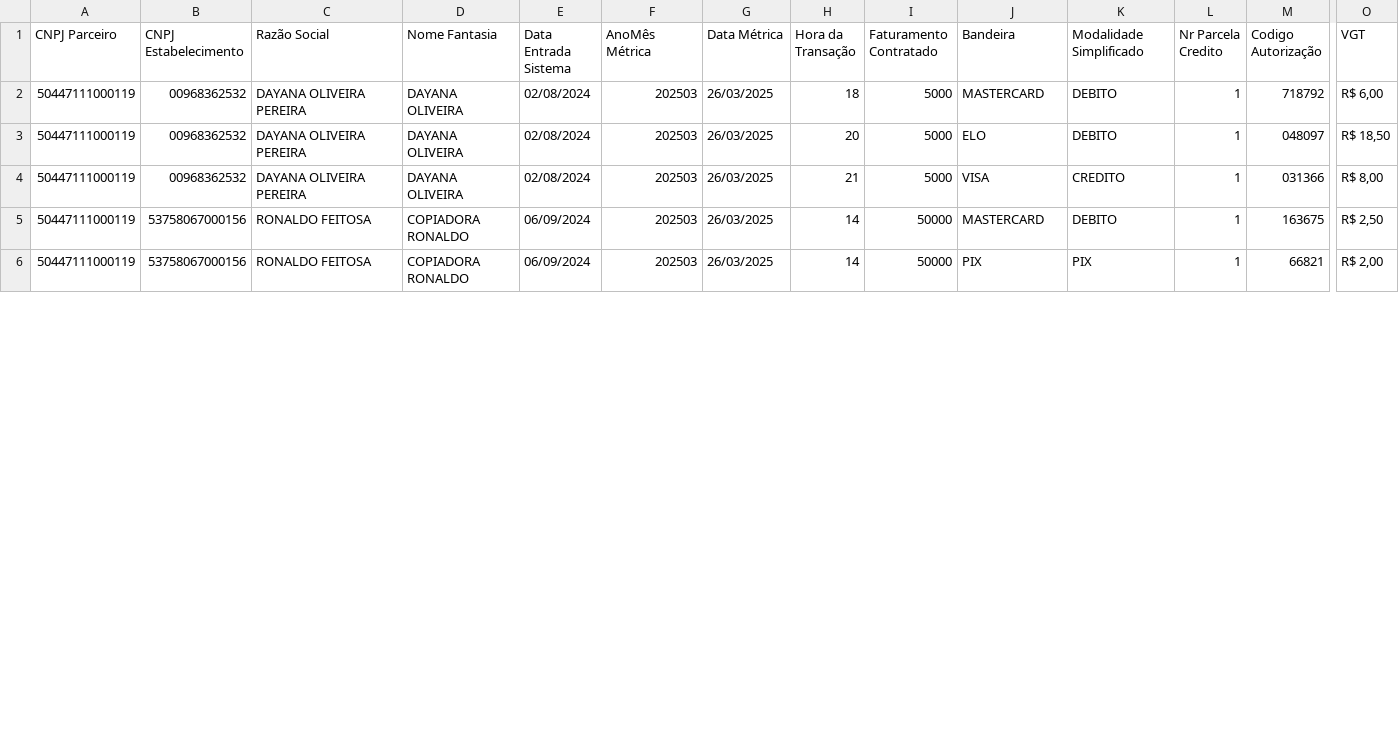
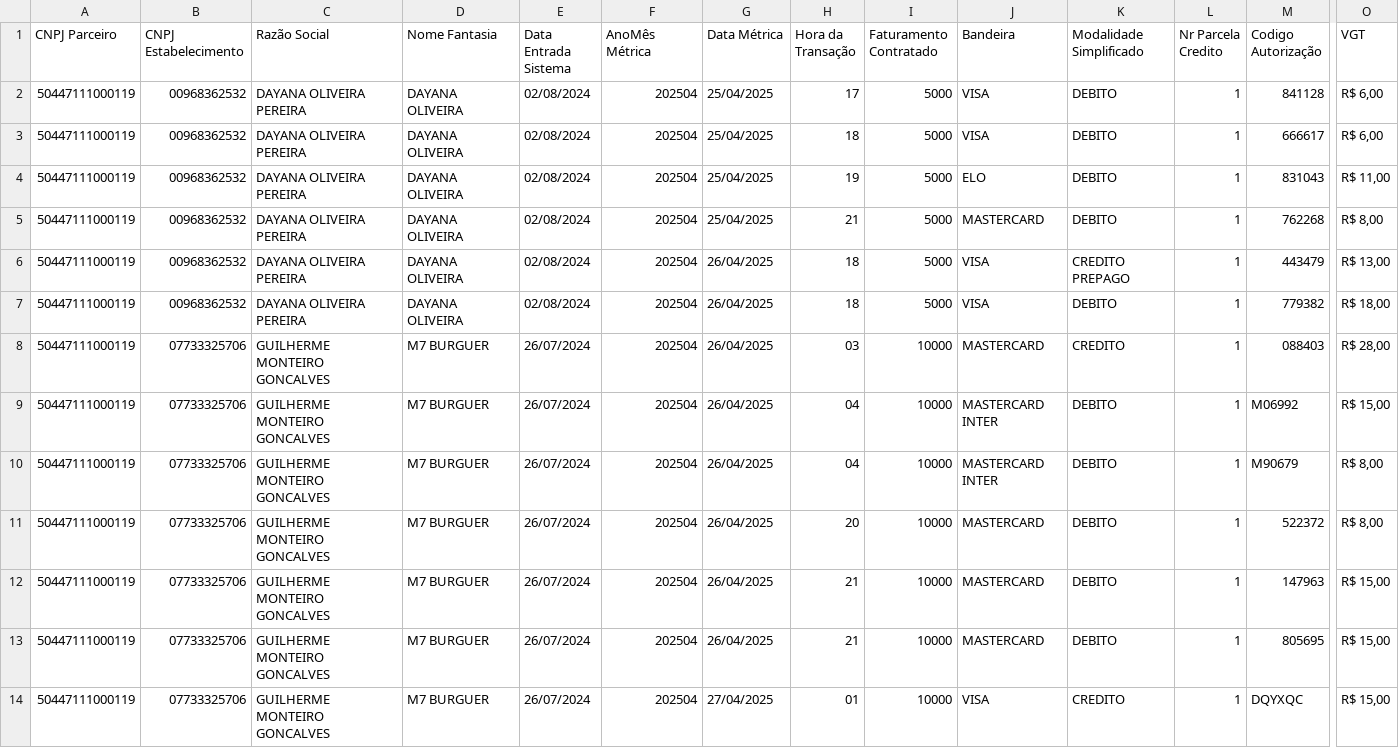
Before and after one commit to vitormartinsc/inter-scraping, a CSV file: relatorio_diario_own.csv, drawn as a sheet; only a part is shown, gaps mark what is left out; addresses are those after the commit; rows hold the shown columns only; the diff covers the shown part only; the diff names each change by its address in the sheet, - before the commit and + after, or states it on an @@ line.

```diff
--- a/relatorio_diario_own.csv
+++ b/relatorio_diario_own.csv
+row 2: 50447111000119 | 00968362532 | DAYANA OLIVEIRA PEREIRA | DAYANA OLIVEIRA | 02/08/2024 | 202504 | 25/04/2025 | 17 | 5000 | VISA | DEBITO | 1 | 841128 | R$ 6,00
-F3:F5 (AnoMês Métrica): 202503
+F3:F5 (AnoMês Métrica): 202504
-G3:G5 (Data Métrica): 26/03/2025
+G3:G5 (Data Métrica): 25/04/2025
-J3 (Bandeira): MASTERCARD
+J3 (Bandeira): VISA
-M3 (Codigo Autorização): 718792
+M3 (Codigo Autorização): 666617
-H4 (Hora da Transação): 20
+H4 (Hora da Transação): 19
-M4 (Codigo Autorização): 048097
+M4 (Codigo Autorização): 831043
-O4 (VGT): R$ 18,50
+O4 (VGT): R$ 11,00
-J5 (Bandeira): VISA
+J5 (Bandeira): MASTERCARD
-K5 (Modalidade Simplificado): CREDITO
+K5 (Modalidade Simplificado): DEBITO
-M5 (Codigo Autorização): 031366
+M5 (Codigo Autorização): 762268
+row 6: 50447111000119 | 00968362532 | DAYANA OLIVEIRA PEREIRA | DAYANA OLIVEIRA | 02/08/2024 | 202504 | 26/04/2025 | 18 | 5000 | VISA | CREDITO PREPAGO | 1 | 443479 | R$ 13,00
+row 7: 50447111000119 | 00968362532 | DAYANA OLIVEIRA PEREIRA | DAYANA OLIVEIRA | 02/08/2024 | 202504 | 26/04/2025 | 18 | 5000 | VISA | DEBITO | 1 | 779382 | R$ 18,00
+row 8: 50447111000119 | 07733325706 | GUILHERME MONTEIRO GONCALVES | M7 BURGUER | 26/07/2024 | 202504 | 26/04/2025 | 03 | 10000 | MASTERCARD | CREDITO | 1 | 088403 | R$ 28,00
+row 9: 50447111000119 | 07733325706 | GUILHERME MONTEIRO GONCALVES | M7 BURGUER | 26/07/2024 | 202504 | 26/04/2025 | 04 | 10000 | MASTERCARD INTER | DEBITO | 1 | M06992 | R$ 15,00
+row 10: 50447111000119 | 07733325706 | GUILHERME MONTEIRO GONCALVES | M7 BURGUER | 26/07/2024 | 202504 | 26/04/2025 | 04 | 10000 | MASTERCARD INTER | DEBITO | 1 | M90679 | R$ 8,00
+row 11: 50447111000119 | 07733325706 | GUILHERME MONTEIRO GONCALVES | M7 BURGUER | 26/07/2024 | 202504 | 26/04/2025 | 20 | 10000 | MASTERCARD | DEBITO | 1 | 522372 | R$ 8,00
-B12:B13 (CNPJ Estabelecimento): 53758067000156
+B12:B13 (CNPJ Estabelecimento): 07733325706
-C12:C13 (Razão Social): RONALDO FEITOSA
+C12:C13 (Razão Social): GUILHERME MONTEIRO GONCALVES
-D12:D13 (Nome Fantasia): COPIADORA RONALDO
+D12:D13 (Nome Fantasia): M7 BURGUER
-E12:E13 (Data Entrada Sistema): 06/09/2024
+E12:E13 (Data Entrada Sistema): 26/07/2024
-F12:F13 (AnoMês Métrica): 202503
+F12:F13 (AnoMês Métrica): 202504
-G12:G13 (Data Métrica): 26/03/2025
+G12:G13 (Data Métrica): 26/04/2025
-H12:H13 (Hora da Transação): 14
+H12:H13 (Hora da Transação): 21
-I12:I13 (Faturamento Contratado): 50000
+I12:I13 (Faturamento Contratado): 10000
-M12 (Codigo Autorização): 163675
+M12 (Codigo Autorização): 147963
-O12 (VGT): R$ 2,50
+O12 (VGT): R$ 15,00
-J13 (Bandeira): PIX
+J13 (Bandeira): MASTERCARD
-K13 (Modalidade Simplificado): PIX
+K13 (Modalidade Simplificado): DEBITO
-M13 (Codigo Autorização): 66821
+M13 (Codigo Autorização): 805695
-O13 (VGT): R$ 2,00
+O13 (VGT): R$ 15,00
+row 14: 50447111000119 | 07733325706 | GUILHERME MONTEIRO GONCALVES | M7 BURGUER | 26/07/2024 | 202504 | 27/04/2025 | 01 | 10000 | VISA | CREDITO | 1 | DQYXQC | R$ 15,00
```
Also changed, not shown: 11 edited cells elsewhere in this file, 9 other files.
